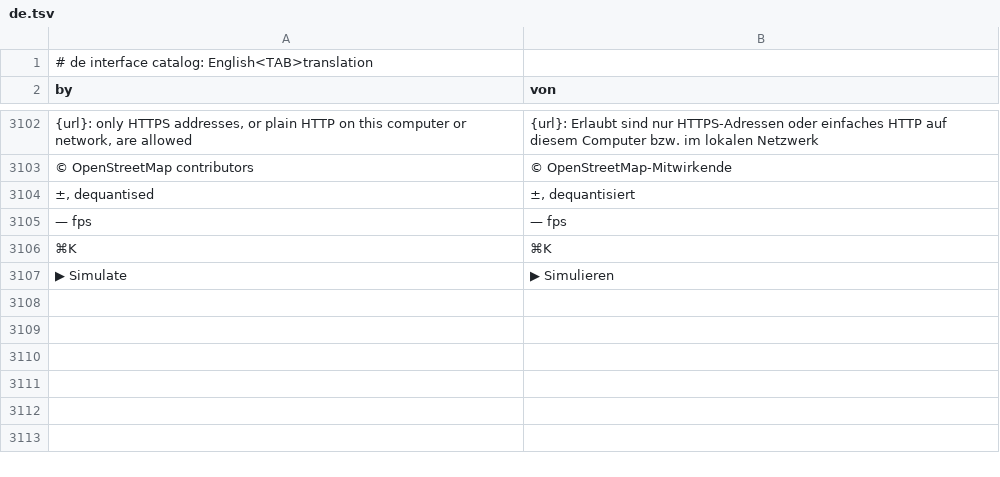
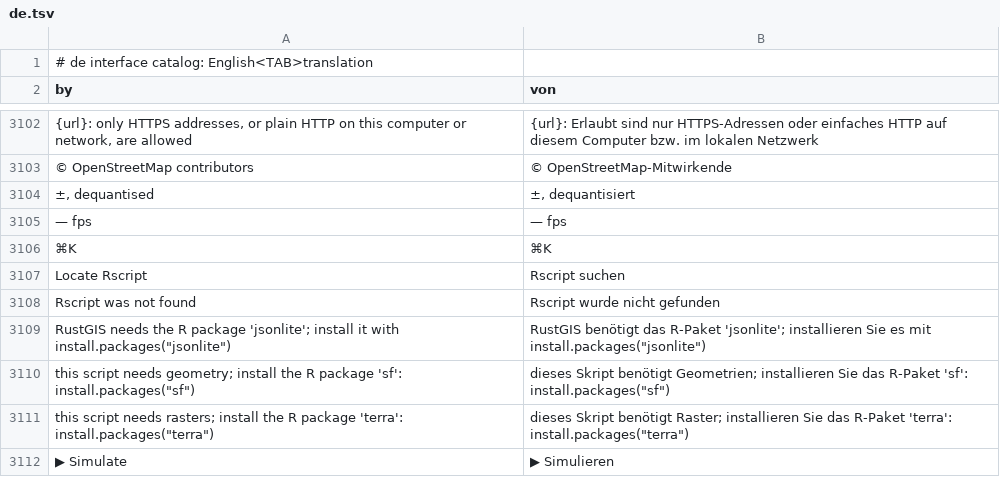
Before and after one commit to brownag/RustGIS, a TSV file: crates/ui-egui/src/i18n/de.tsv, drawn as a sheet; only a part is shown, gaps mark what is left out; the diff names each change by its address in the sheet, - before the commit and + after, or states it on an @@ line.

```diff
--- a/crates/ui-egui/src/i18n/de.tsv
+++ b/crates/ui-egui/src/i18n/de.tsv
+row 3107: Locate Rscript | Rscript suchen
+row 3108: Rscript was not found | Rscript wurde nicht gefunden
+row 3109: RustGIS needs the R package 'jsonlite'; install it with install.packages("jsonlite") | RustGIS benötigt das R-Paket 'jsonlite'; installieren Sie es mit install.packages("jsonlite")
+row 3110: this script needs geometry; install the R package 'sf': install.packages("sf") | dieses Skript benötigt Geometrien; installieren Sie das R-Paket 'sf': install.packages("sf")
+row 3111: this script needs rasters; install the R package 'terra': install.packages("terra") | dieses Skript benötigt Raster; installieren Sie das R-Paket 'terra': install.packages("terra")
```
Also changed, not shown: crates/ui-egui/src/i18n/az.tsv, crates/ui-egui/src/i18n/ja.tsv, 15 other files.
